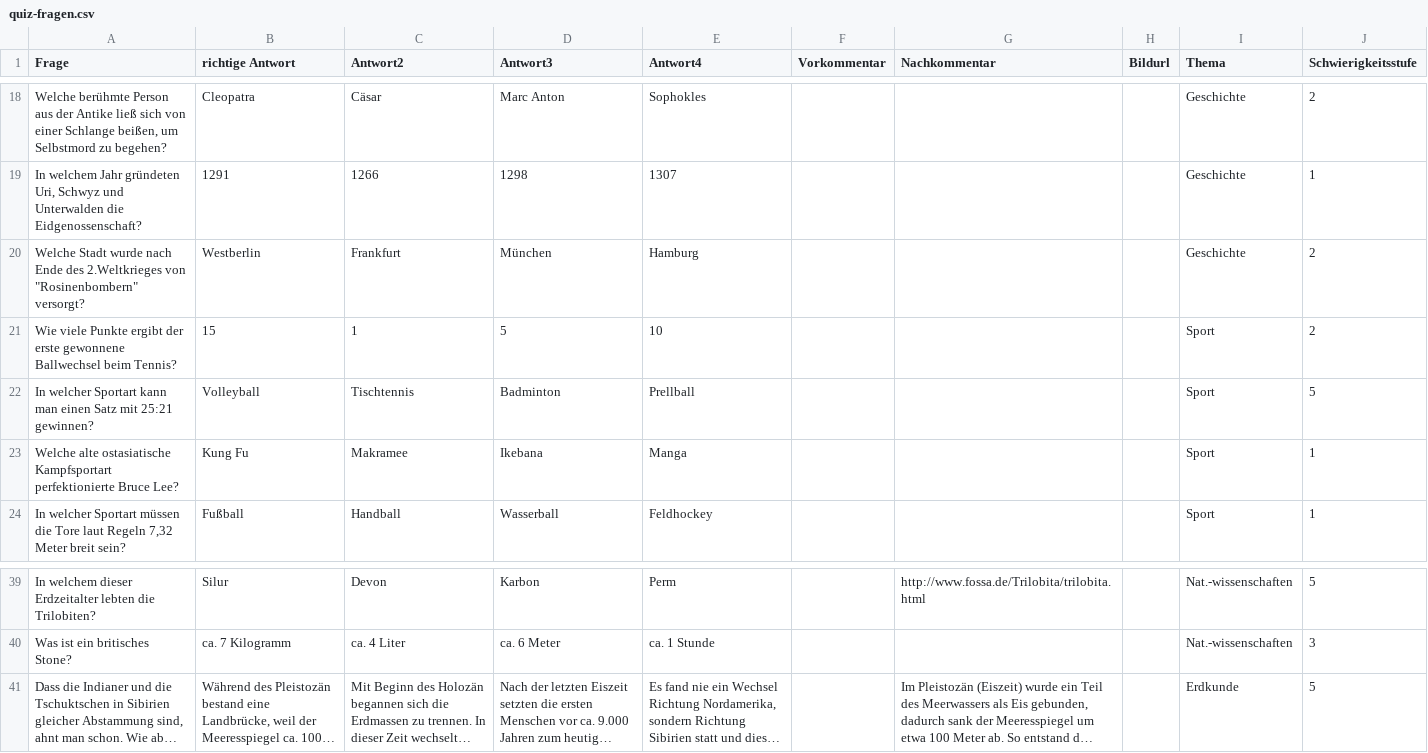
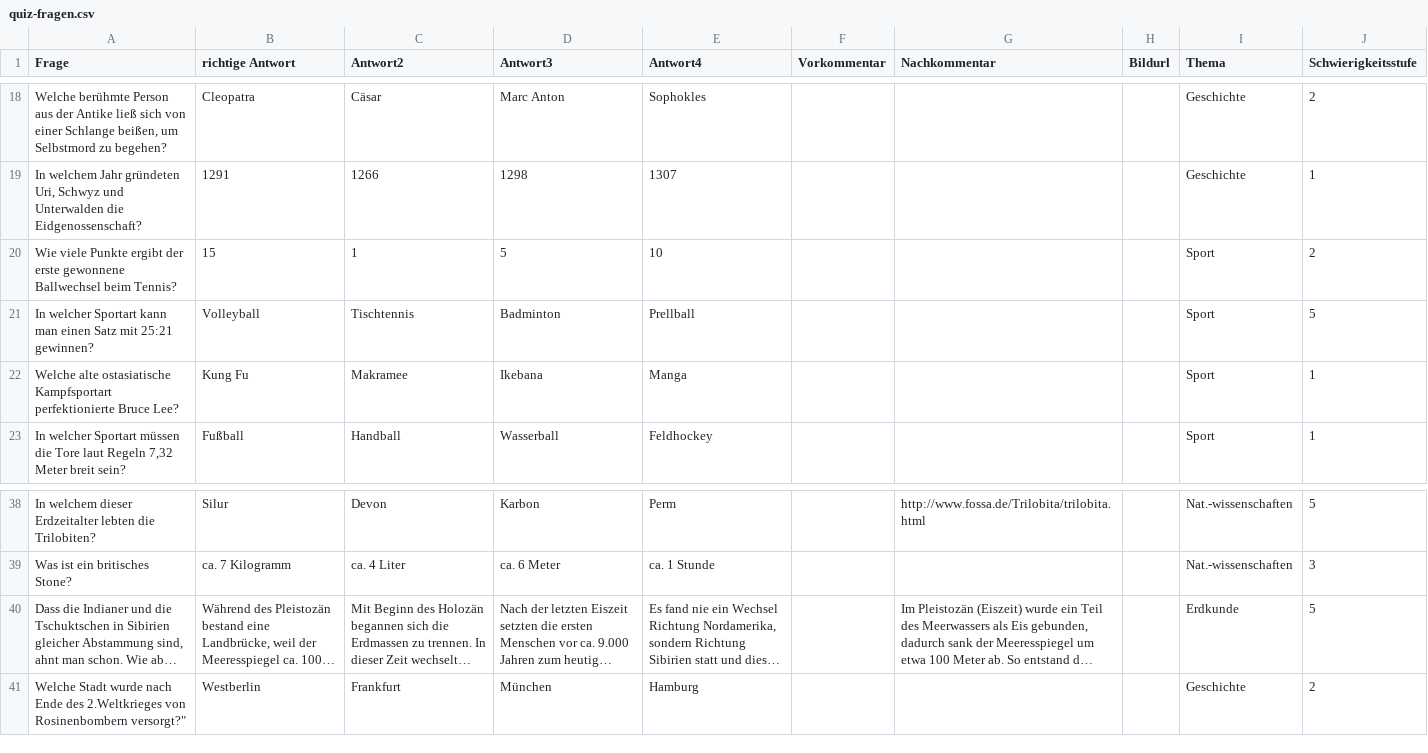
Before and after one commit to casparjones/First-Ruby-Steps, a CSV file: quiz/quiz-fragen.csv, drawn as a sheet; only a part is shown, gaps mark what is left out; long unchanged cells end in …; removed rows and columns are numbered as before the commit, all else as after; the diff names each change by its address in the sheet, - before the commit and + after, or states it on an @@ line.

Commit message:
Update quiz-fragen.csv

```diff
--- a/quiz/quiz-fragen.csv
+++ b/quiz/quiz-fragen.csv
-row 20: Welche Stadt wurde nach Ende des 2.Weltkrieges von "Rosinenbombern" versorgt? | Westberlin | Frankfurt | München | Hamburg |  |  |  | Geschichte | 2
+row 41: Welche Stadt wurde nach Ende des 2.Weltkrieges von Rosinenbombern versorgt?" | Westberlin | Frankfurt | München | Hamburg |  |  |  | Geschichte | 2
```
